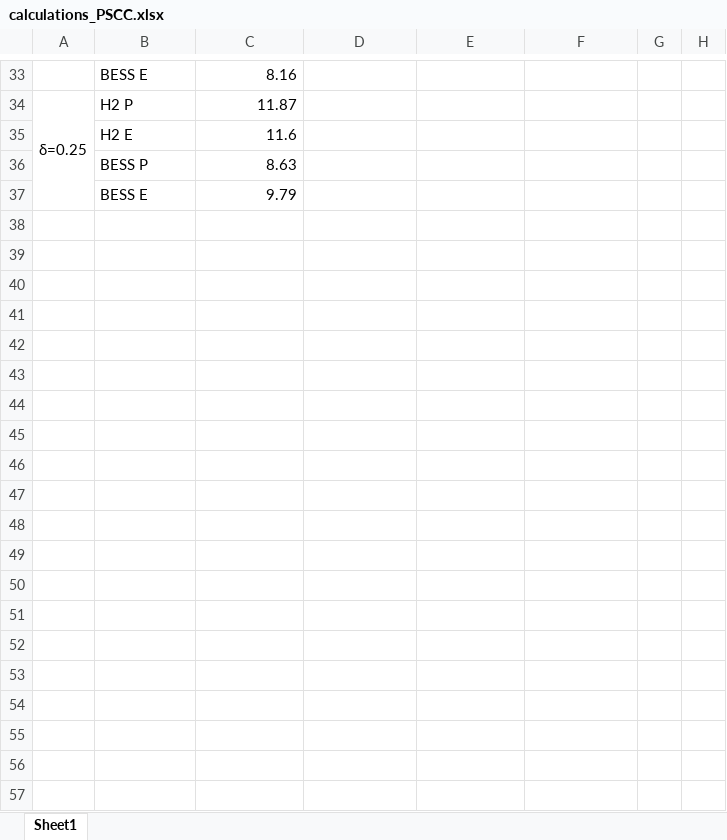
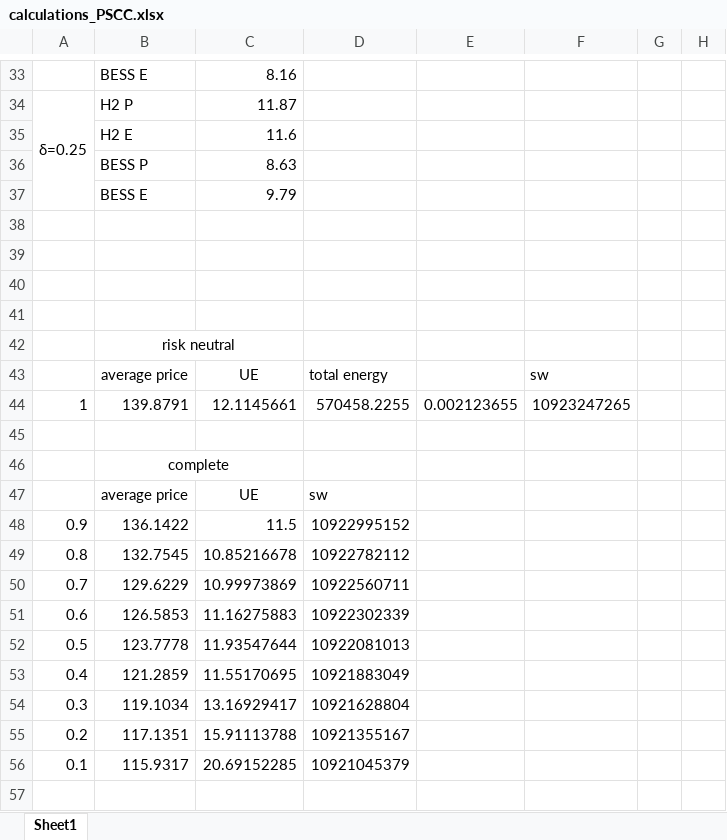
Before and after one commit to Andreas-Makrides-ICL/msc-thesis-incomplete-markets-LDES, an Excel workbook: models/Extra/WACC_calculation/calculations_PSCC.xlsx, sheet Sheet1, drawn as a sheet; only a part is shown, gaps mark what is left out; values as stored, in another font and other column widths than the file's, no borders; charts and pictures not drawn; the diff covers the shown part only; the diff names each change by its address in the sheet, - before the commit and + after, or states it on an @@ line.

```diff
--- a/models/Extra/WACC_calculation/calculations_PSCC.xlsx (sheet Sheet1)
+++ b/models/Extra/WACC_calculation/calculations_PSCC.xlsx (sheet Sheet1)
+row 38: (empty)
+row 39: (empty)
+row 40: (empty)
+row 41: (empty)
+row 42:  | risk neutral
+row 43:  | average price | UE | total energy |  | sw
+row 44: 1 | 139.8791 | 12.1145661 | 570458.2255 | 0.002123655 | 10923247265
+row 45: (empty)
+row 46:  | complete
+row 47:  | average price | UE | sw
+row 48: 0.9 | 136.1422 | 11.5 | 10922995152
+row 49: 0.8 | 132.7545 | 10.85216678 | 10922782112
+row 50: 0.7 | 129.6229 | 10.99973869 | 10922560711
+row 51: 0.6 | 126.5853 | 11.16275883 | 10922302339
+row 52: 0.5 | 123.7778 | 11.93547644 | 10922081013
+row 53: 0.4 | 121.2859 | 11.55170695 | 10921883049
+row 54: 0.3 | 119.1034 | 13.16929417 | 10921628804
+row 55: 0.2 | 117.1351 | 15.91113788 | 10921355167
+row 56: 0.1 | 115.9317 | 20.69152285 | 10921045379
+row 57: (empty)
```
Also changed, not shown: 31 added rows and 1 edited cell elsewhere in this sheet, charts or pictures, models/Extra/WACC_calculation/cinv_risk_free.xlsx, 20 other files.
